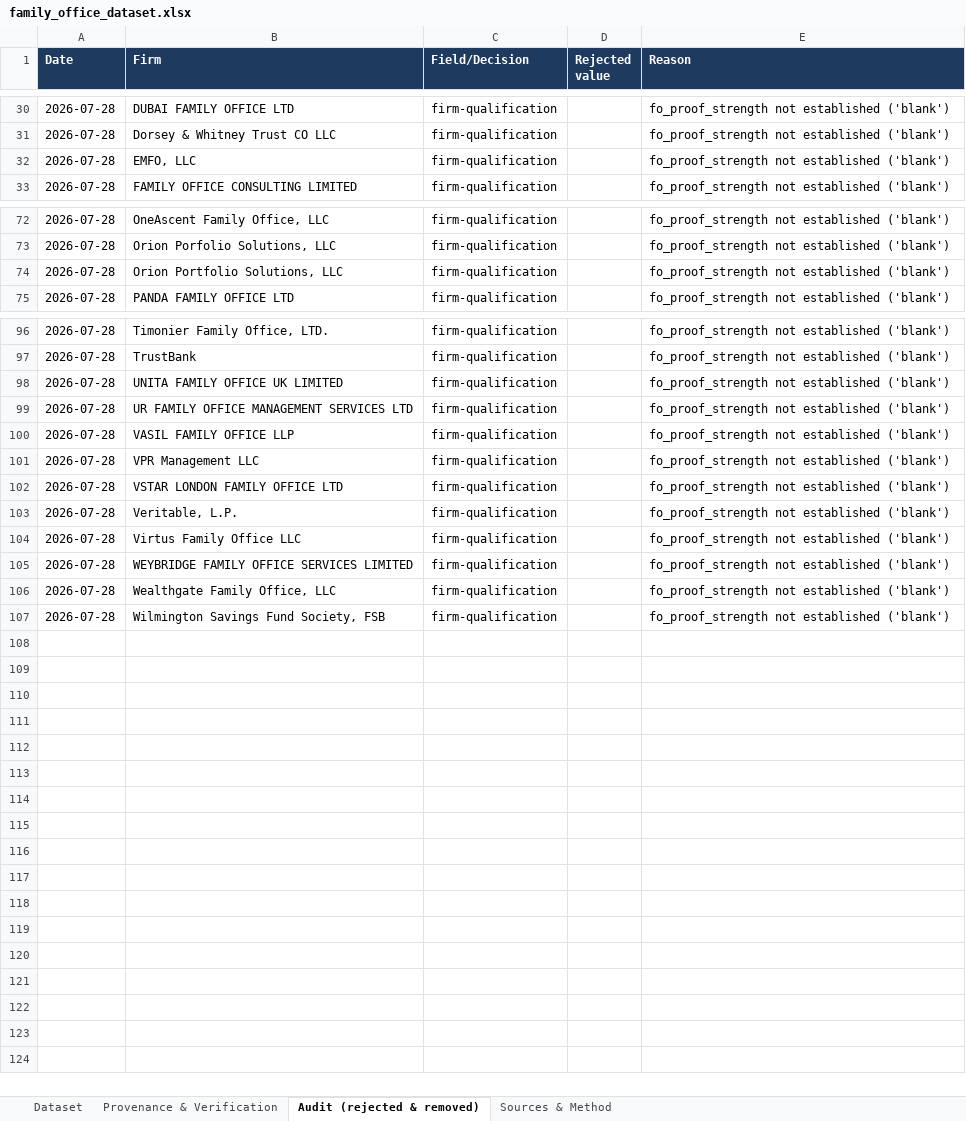
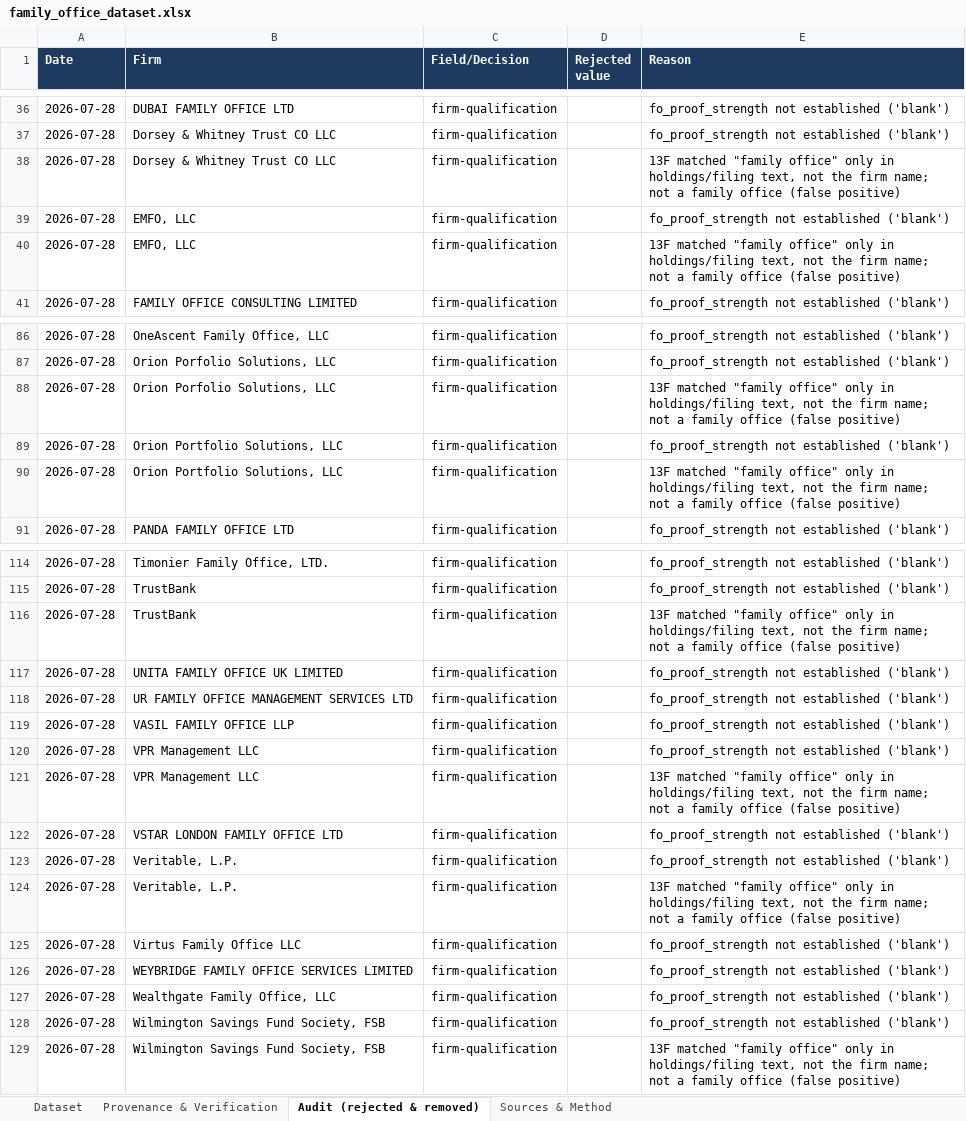
Before and after one commit to adeenalikhan/Differentiator-Stage-1, an Excel workbook: data/final/family_office_dataset.xlsx, sheet Audit (rejected & removed), drawn as a sheet; only a part is shown, gaps mark what is left out; values as stored, in another font and other column widths than the file's, no borders; the diff covers the shown part only; the diff names each change by its address in the sheet, - before the commit and + after, or states it on an @@ line.

```diff
--- a/data/final/family_office_dataset.xlsx (sheet Audit (rejected & removed))
+++ b/data/final/family_office_dataset.xlsx (sheet Audit (rejected & removed))
+row 38: 2026-07-28 | Dorsey & Whitney Trust CO LLC | firm-qualification |  | 13F matched "family office" only in holdings/filing text, not the firm name; not a family office (false positive)
+row 40: 2026-07-28 | EMFO, LLC | firm-qualification |  | 13F matched "family office" only in holdings/filing text, not the firm name; not a family office (false positive)
+row 88: 2026-07-28 | Orion Porfolio Solutions, LLC | firm-qualification |  | 13F matched "family office" only in holdings/filing text, not the firm name; not a family office (false positive)
+row 90: 2026-07-28 | Orion Portfolio Solutions, LLC | firm-qualification |  | 13F matched "family office" only in holdings/filing text, not the firm name; not a family office (false positive)
+row 116: 2026-07-28 | TrustBank | firm-qualification |  | 13F matched "family office" only in holdings/filing text, not the firm name; not a family office (false positive)
+row 121: 2026-07-28 | VPR Management LLC | firm-qualification |  | 13F matched "family office" only in holdings/filing text, not the firm name; not a family office (false positive)
+row 124: 2026-07-28 | Veritable, L.P. | firm-qualification |  | 13F matched "family office" only in holdings/filing text, not the firm name; not a family office (false positive)
+row 129: 2026-07-28 | Wilmington Savings Fund Society, FSB | firm-qualification |  | 13F matched "family office" only in holdings/filing text, not the firm name; not a family office (false positive)
```
Also changed, not shown: 14 added rows elsewhere in this sheet, sheet Dataset, 2 other files.
